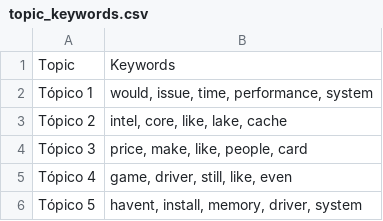
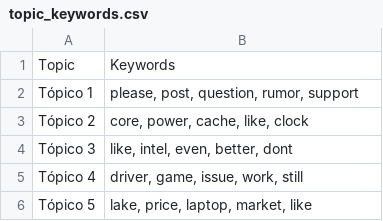
Before and after one commit to Ricardouchub/Proyecto-mlops-automl-reddit, a CSV file: data/topic_keywords.csv, drawn as a sheet.

```diff
--- a/data/topic_keywords.csv
+++ b/data/topic_keywords.csv
@@ -1,6 +1,6 @@
 Topic,Keywords
-Tópico 1,"would, issue, time, performance, system"
-Tópico 2,"intel, core, like, lake, cache"
-Tópico 3,"price, make, like, people, card"
-Tópico 4,"game, driver, still, like, even"
-Tópico 5,"havent, install, memory, driver, system"
+Tópico 1,"please, post, question, rumor, support"
+Tópico 2,"core, power, cache, like, clock"
+Tópico 3,"like, intel, even, better, dont"
+Tópico 4,"driver, game, issue, work, still"
+Tópico 5,"lake, price, laptop, market, like"
```
Also changed, not shown: 3 other files.
